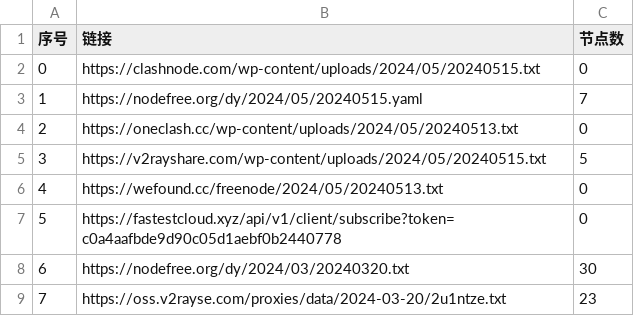
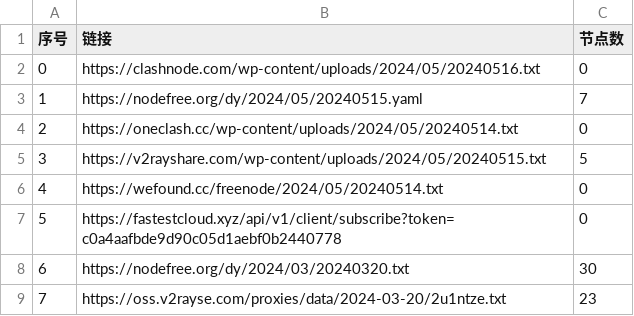
Before and after one commit to zyj68/AutoMergePublicNodes, a CSV file: list_result.csv, drawn as a sheet; only a part is shown.

```diff
--- a/list_result.csv
+++ b/list_result.csv
@@ -1,7 +1,7 @@
 序号,链接,节点数
-0,https://clashnode.com/wp-content/uploads/2024/05/20240515.txt,0
+0,https://clashnode.com/wp-content/uploads/2024/05/20240516.txt,0
 1,https://nodefree.org/dy/2024/05/20240515.yaml,7
-2,https://oneclash.cc/wp-content/uploads/2024/05/20240513.txt,0
+2,https://oneclash.cc/wp-content/uploads/2024/05/20240514.txt,0
 3,https://v2rayshare.com/wp-content/uploads/2024/05/20240515.txt,5
-4,https://wefound.cc/freenode/2024/05/20240513.txt,0
+4,https://wefound.cc/freenode/2024/05/20240514.txt,0
 5,https://fastestcloud.xyz/api/v1/client/subscribe?token=c0a4aafbde9d90c05d1aebf0b2440778,0
```
Also changed, not shown: 7 other files.
